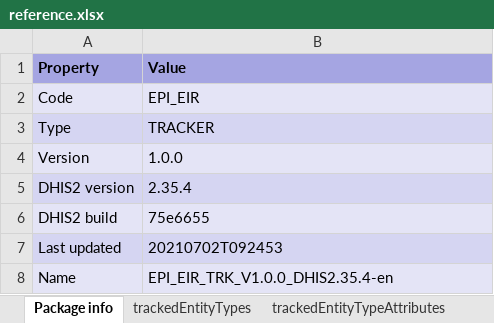
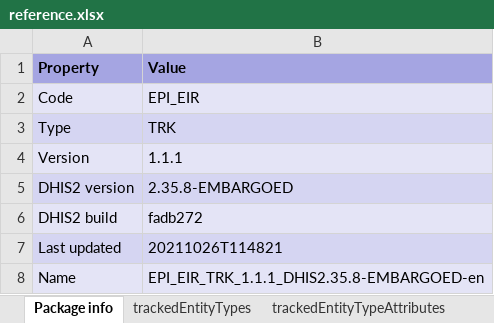
Before and after one commit to dhis2-metadata/EPI-TRK-Immunization_Registry, an Excel workbook: complete/reference.xlsx, sheet Package info, drawn as a sheet; values as stored, in another font and other column widths than the file's, no borders; the diff names each change by its address in the sheet, - before the commit and + after, or states it on an @@ line.

Commit message:
feat: update package to v1.1.0 for D2.35

```diff
--- a/complete/reference.xlsx (sheet Package info)
+++ b/complete/reference.xlsx (sheet Package info)
-B3 (Value): TRACKER
+B3 (Value): TRK
-B4 (Value): 1.0.0
+B4 (Value): 1.1.1
-B5 (Value): 2.35.4
+B5 (Value): 2.35.8-EMBARGOED
-B6 (Value): 75e6655
+B6 (Value): fadb272
-B7 (Value): 20210702T092453
+B7 (Value): 20211026T114821
-B8 (Value): EPI_EIR_TRK_V1.0.0_DHIS2.35.4-en
+B8 (Value): EPI_EIR_TRK_1.1.1_DHIS2.35.8-EMBARGOED-en
```
Also changed, not shown: sheet programRules, sheet dataElements, sheet dataElementGroups, sheet programStageSections, sheet indicators, sheet programIndicators by group, 14 more sheets, 2 other files.
